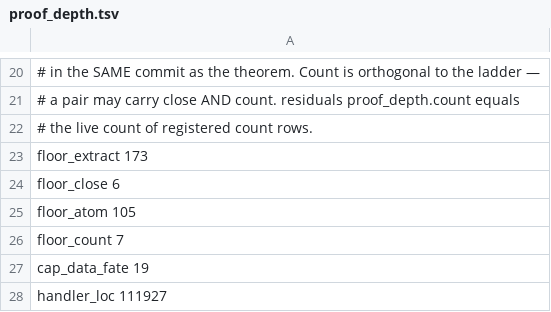
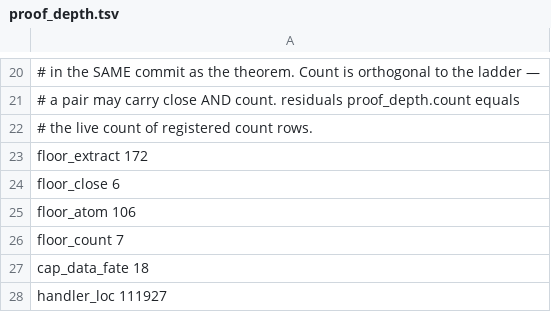
Before and after one commit to paulocsanz/pedradb, a TSV file: scripts/ratchet/proof_depth.tsv, drawn as a sheet; only a part is shown, gaps mark what is left out.

```diff
--- a/scripts/ratchet/proof_depth.tsv
+++ b/scripts/ratchet/proof_depth.tsv
@@ -22,7 +22,7 @@
 # the live count of registered count rows.
-floor_extract 173
+floor_extract 172
 floor_close 6
-floor_atom 105
+floor_atom 106
 floor_count 7
-cap_data_fate 19
+cap_data_fate 18
 handler_loc 111927
```
Also changed, not shown: scripts/ratchet/close_proofs.tsv, 5 other files.
